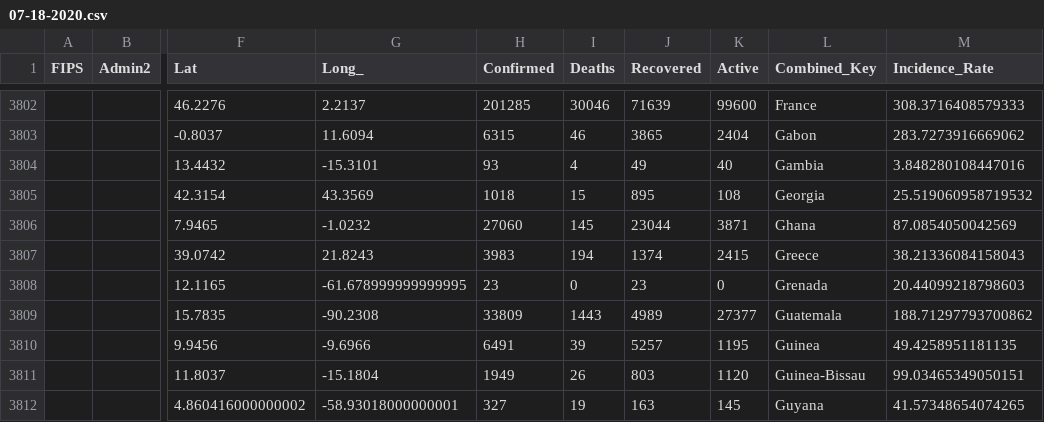
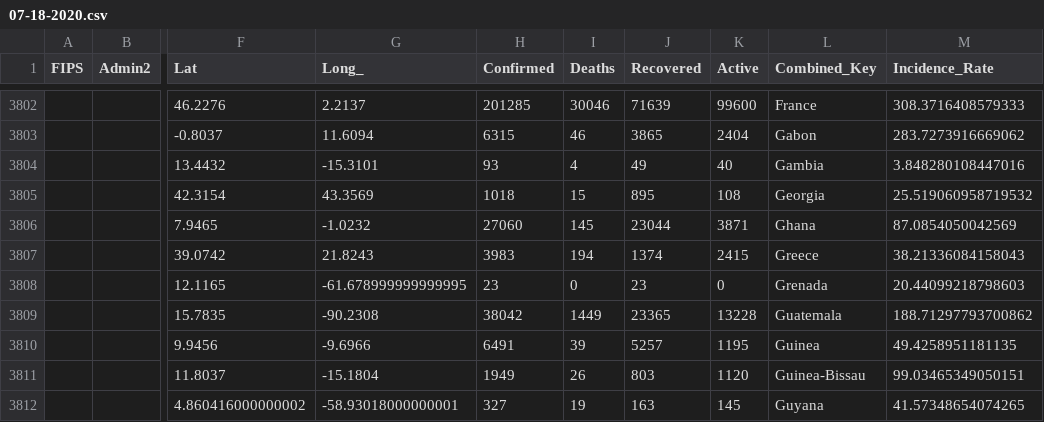
Before and after one commit to akashpshah/Covid19_Analysis, a CSV file: data/Global/csse_covid_19_daily_reports/07-18-2020.csv, drawn as a sheet; only a part is shown, gaps mark what is left out; the diff names each change by its address in the sheet, - before the commit and + after, or states it on an @@ line.

```diff
--- a/data/Global/csse_covid_19_daily_reports/07-18-2020.csv
+++ b/data/Global/csse_covid_19_daily_reports/07-18-2020.csv
-H3809 (Confirmed): 33809
+H3809 (Confirmed): 38042
-I3809 (Deaths): 1443
+I3809 (Deaths): 1449
-J3809 (Recovered): 4989
+J3809 (Recovered): 23365
-K3809 (Active): 27377
+K3809 (Active): 13228
```
Also changed, not shown: data/Global/UID_ISO_FIPS_LookUp_Table.csv, data/Global/csse_covid_19_time_series/Errata.csv, 23 other files.
